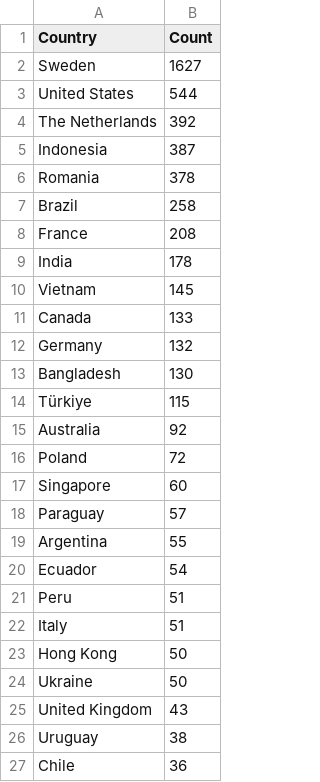
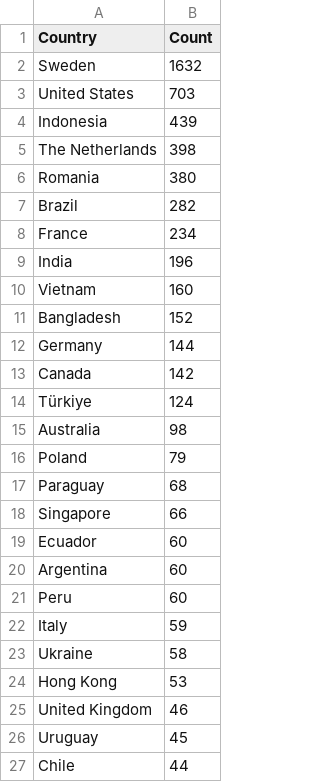
Before and after one commit to Prabhath-de/cowrie-analysis, a CSV file: csv/countries.csv, drawn as a sheet; only a part is shown; the diff covers the shown part only.

```diff
--- a/csv/countries.csv
+++ b/csv/countries.csv
@@ -1,27 +1,27 @@
 Country,Count
-Sweden,1627
-United States,544
-The Netherlands,392
-Indonesia,387
-Romania,378
-Brazil,258
-France,208
-India,178
-Vietnam,145
-Canada,133
-Germany,132
-Bangladesh,130
-Türkiye,115
-Australia,92
-Poland,72
-Singapore,60
-Paraguay,57
-Argentina,55
-Ecuador,54
-Peru,51
-Italy,51
-Hong Kong,50
-Ukraine,50
-United Kingdom,43
-Uruguay,38
-Chile,36
+Sweden,1632
+United States,703
+Indonesia,439
+The Netherlands,398
+Romania,380
+Brazil,282
+France,234
+India,196
+Vietnam,160
+Bangladesh,152
+Germany,144
+Canada,142
+Türkiye,124
+Australia,98
+Poland,79
+Paraguay,68
+Singapore,66
+Ecuador,60
+Argentina,60
+Peru,60
+Italy,59
+Ukraine,58
+Hong Kong,53
+United Kingdom,46
+Uruguay,45
+Chile,44
```
Also changed, not shown: 27 added rows, 27 removed rows, 2 moved rows and 21 edited cells elsewhere in this file, csv/passwords.csv, csv/top_ips.csv, 9 other files.
